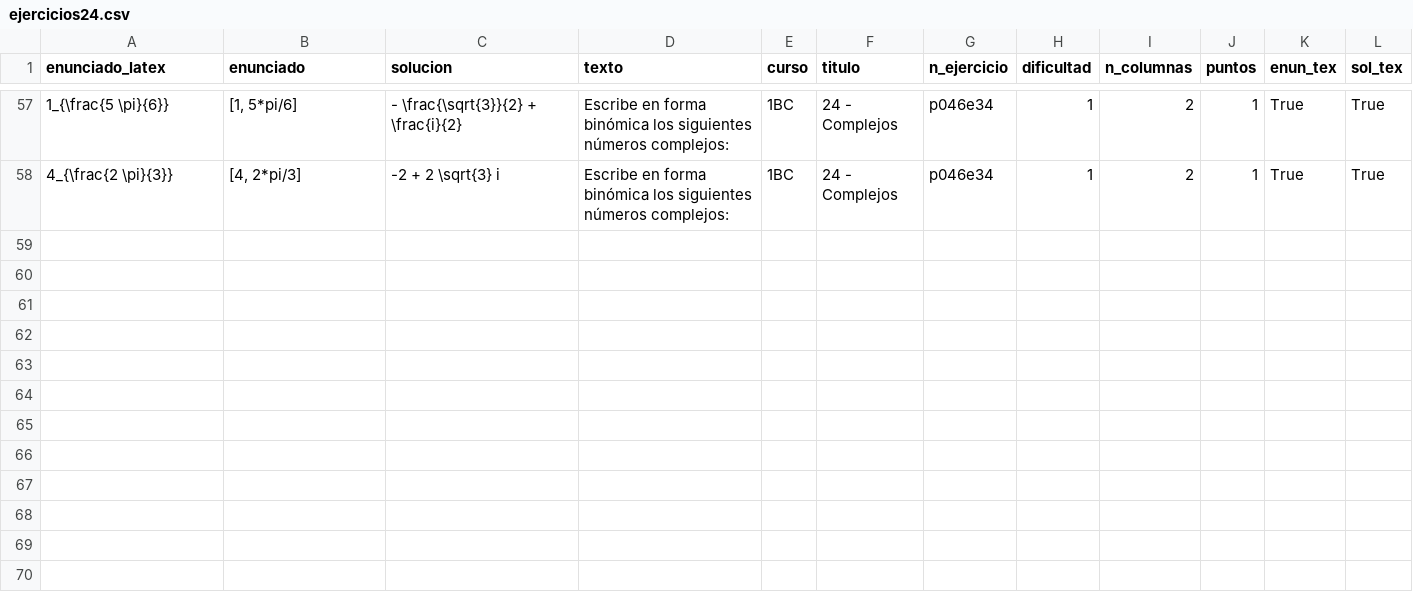
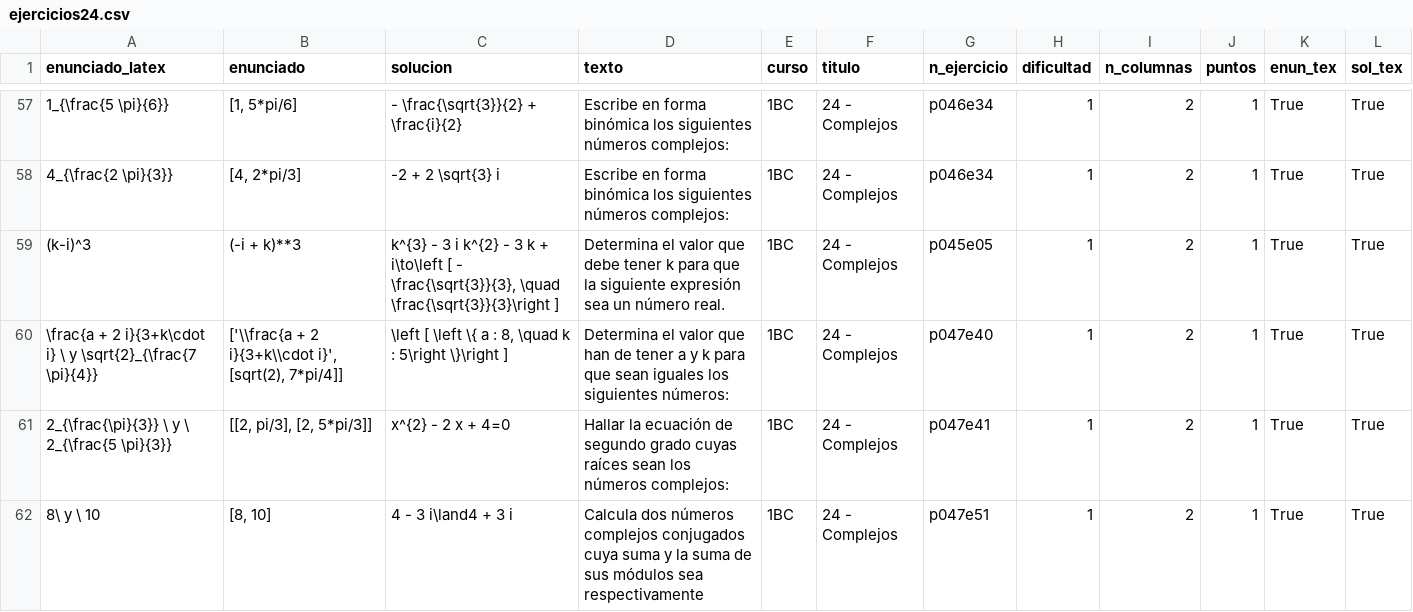
Before and after one commit to crdguez/mat1bac_cit, a CSV file: notebooks/ejercicios24.csv, drawn as a sheet; only a part is shown, gaps mark what is left out; the diff names each change by its address in the sheet, - before the commit and + after, or states it on an @@ line.

```diff
--- a/notebooks/ejercicios24.csv
+++ b/notebooks/ejercicios24.csv
+row 59: (k-i)^3 | (-i + k)**3 | k^{3} - 3 i k^{2} - 3 k + i\to\left [ - \frac{\sqrt{3}}{3}, \quad \frac{\sqrt{3}}{3}\right ] | Determina el valor que debe tener k para que la siguiente expresión sea un número real. | 1BC | 24 - Complejos | p045e05 | 1 | 2 | 1 | True | True
+row 60: \frac{a + 2 i}{3+k\cdot i} \ y \sqrt{2}_{\frac{7 \pi}{4}} | ['\\frac{a + 2 i}{3+k\\cdot i}', [sqrt(2), 7*pi/4]] | \left [ \left \{ a : 8, \quad k : 5\right \}\right ] | Determina el valor que han de tener a y k para que sean iguales los siguientes números: | 1BC | 24 - Complejos | p047e40 | 1 | 2 | 1 | True | True
+row 61: 2_{\frac{\pi}{3}} \ y \ 2_{\frac{5 \pi}{3}} | [[2, pi/3], [2, 5*pi/3]] | x^{2} - 2 x + 4=0 | Hallar la ecuación de segundo grado cuyas raíces sean los números complejos: | 1BC | 24 - Complejos | p047e41 | 1 | 2 | 1 | True | True
+row 62: 8\ y \ 10 | [8, 10] | 4 - 3 i\land4 + 3 i | Calcula dos números complejos conjugados cuya suma y la suma de sus módulos sea respectivamente | 1BC | 24 - Complejos | p047e51 | 1 | 2 | 1 | True | True
```
Also changed, not shown: 3 other files.
